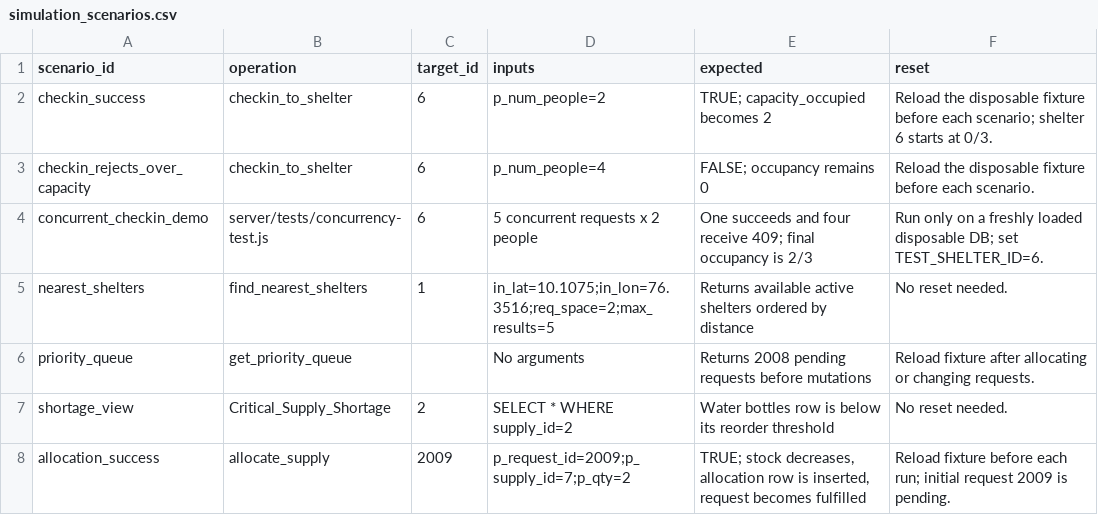
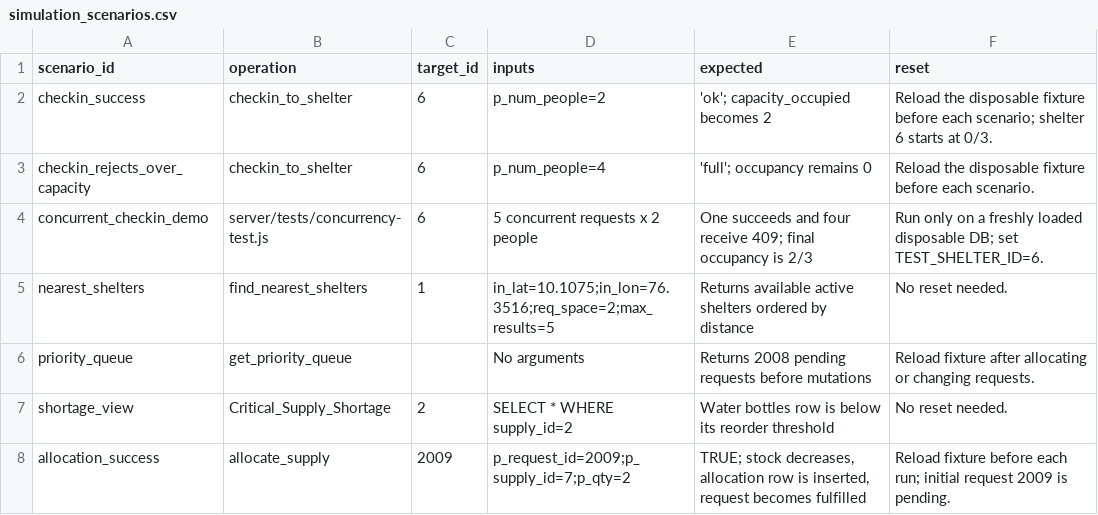
Before and after one commit to Vignesh-P-C/ReliefGrid, a CSV file: database/datasets/metadata/simulation_scenarios.csv, drawn as a sheet; only a part is shown.

Commit message:
fix: address review findings - constraint naming/normalisation, UI lockout, input validation
Blocking:
- A closed shelter could never be emptied: ShelterBoard only rendered
  check-in/check-out when is_active. Check-out is now always shown;
  only check-in is hidden once a shelter is closed.
- The status CHECK was added with no preflight: the migration now
  normalises any value outside active/inactive to 'active' first,
  matching Phase 2's own pattern for Aid_Requests.status.
- schema.sql's inline CHECK was unnamed, diverging from the migration's
  named shelters_status_valid and risking a duplicate constraint on a
  schema.sql-built database that later runs the migration. Named it
  explicitly to match.
- Non-numeric :id on checkin/checkout/GET/PATCH raised 22P02 and fell
  through to a generic 500. All four now validate the id and return 400.

Should fix:
- POST /api/shelters accepted status: '' and silently defaulted to
  'active' instead of rejecting it, inconsistent with PATCH.
- PATCH didn't validate name (blank/overlong -> 500) or contact_number
  length (overlong -> 500) in either route; both are now validated and
  trimmed.
- Added server/tests/setup-test-db.js: refuses to run DROP SCHEMA
  against anything but localhost/127.0.0.1.
- Added test:phase3 to server/package.json so the test run is
  reproducible via npm.
- checkin_to_shelter()/checkout_from_shelter() now reject a non-positive
  p_num_people themselves, instead of relying solely on the route's
  validation - confirmed this previously let a negative check-in
  decrement occupancy and a negative check-out increment it.
- database/datasets/generate_datasets.js and the generated
  simulation_scenarios.csv still asserted the old TRUE/FALSE return
  from checkin_to_shelter; updated to 'ok'/'full' and regenerated.

Coverage: added tests for all of the above plus a genuine concurrent
check-in/check-out race (asserting the result matches one of the two
valid serial orderings, not a corrupted value). 44/44 passing against
a disposable local Postgres, including a direct re-verification that
the migration's normalisation step handles dirty pre-existing status
values and that re-running it after schema.sql does not duplicate the
constraint.

Also updated the DEPLOYED_VERIFICATION_RUNBOOK.md Phase 3 addendum
where these fixes changed documented behaviour (the constraint
preflight section, the closed-shelter functional check, and two new
checks for the non-numeric-id and empty-status cases).

```diff
--- a/database/datasets/metadata/simulation_scenarios.csv
+++ b/database/datasets/metadata/simulation_scenarios.csv
@@ -1,4 +1,4 @@
 scenario_id,operation,target_id,inputs,expected,reset
-checkin_success,checkin_to_shelter,6,p_num_people=2,TRUE; capacity_occupied becomes 2,Reload the disposable fixture before each scenario; shelter 6 starts at 0/3.
-checkin_rejects_over_capacity,checkin_to_shelter,6,p_num_people=4,FALSE; occupancy remains 0,Reload the disposable fixture before each scenario.
+checkin_success,checkin_to_shelter,6,p_num_people=2,'ok'; capacity_occupied becomes 2,Reload the disposable fixture before each scenario; shelter 6 starts at 0/3.
+checkin_rejects_over_capacity,checkin_to_shelter,6,p_num_people=4,'full'; occupancy remains 0,Reload the disposable fixture before each scenario.
 concurrent_checkin_demo,server/tests/concurrency-test.js,6,5 concurrent requests x 2 people,One succeeds and four receive 409; final occupancy is 2/3,Run only on a freshly loaded disposable DB; set TEST_SHELTER_ID=6.
```
Also changed, not shown: 9 other files.
